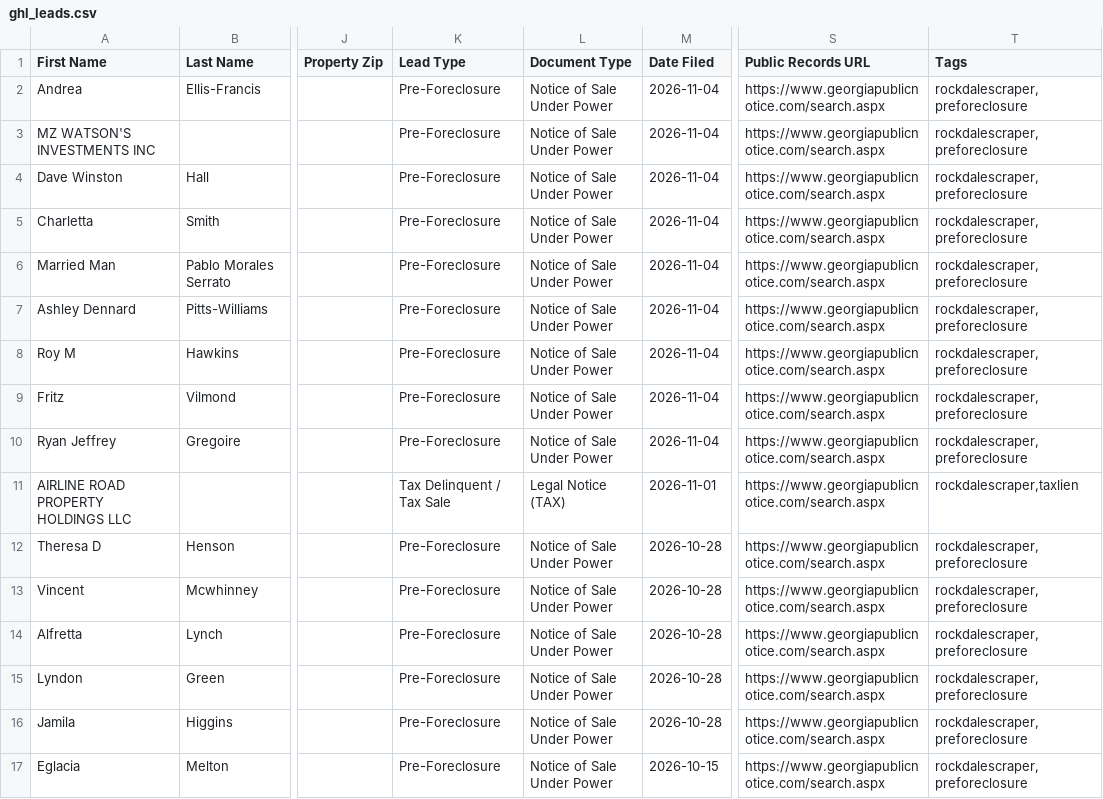
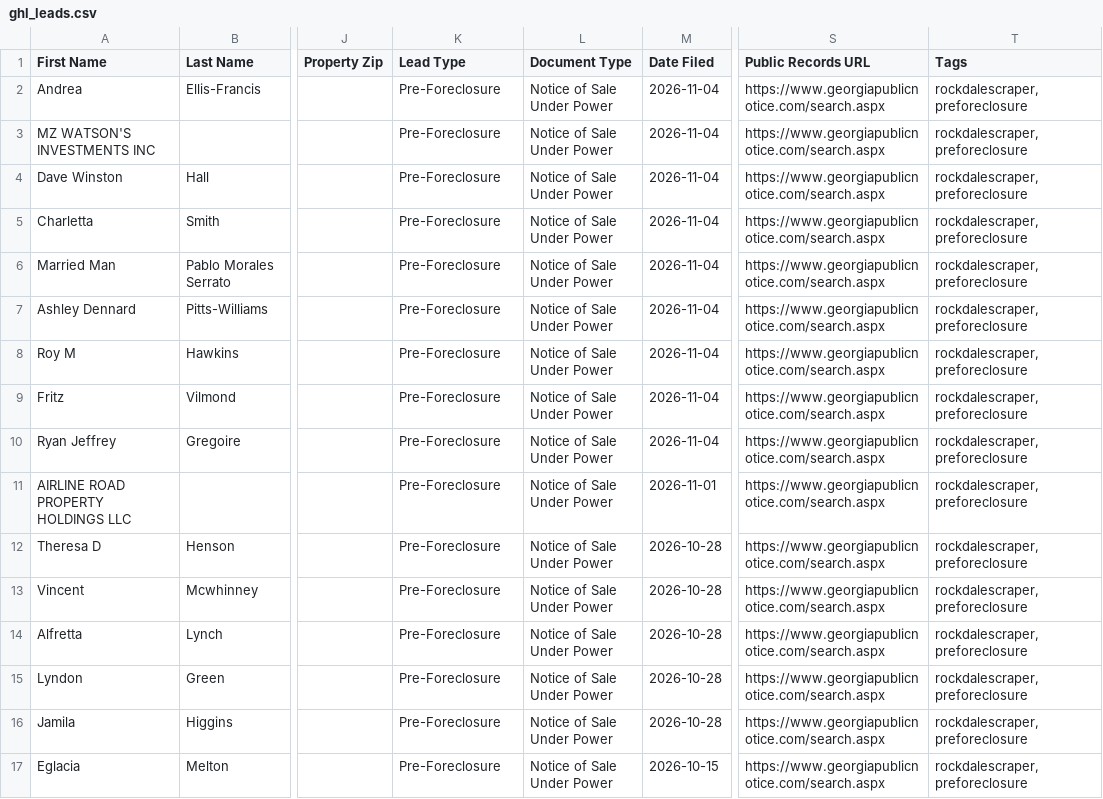
Before and after one commit to terrellkday/Rockdale-Leads-Scraper, a CSV file: dashboard/ghl_leads.csv, drawn as a sheet; only a part is shown, gaps mark what is left out; the diff names each change by its address in the sheet, - before the commit and + after, or states it on an @@ line.

```diff
--- a/dashboard/ghl_leads.csv
+++ b/dashboard/ghl_leads.csv
-K11 (Lead Type): Tax Delinquent / Tax Sale
+K11 (Lead Type): Pre-Foreclosure
-L11 (Document Type): Legal Notice (TAX)
+L11 (Document Type): Notice of Sale Under Power
-T11 (Tags): rockdalescraper,taxlien
+T11 (Tags): rockdalescraper,preforeclosure
```
Also changed, not shown: data/ghl_leads.csv, 6 other files.
